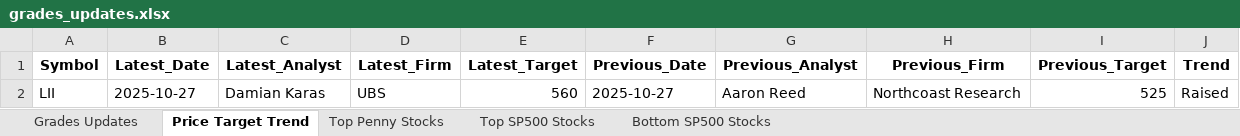
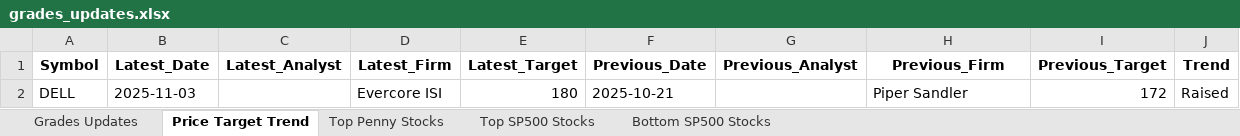
Before and after one commit to apujais007/api-nuggets, an Excel workbook: data/grades_updates.xlsx, sheet Price Target Trend, drawn as a sheet; values as stored, in another font and other column widths than the file's, no borders; removed rows and columns are numbered as before the commit, all else as after; the diff names each change by its address in the sheet, - before the commit and + after, or states it on an @@ line.

```diff
--- a/data/grades_updates.xlsx (sheet Price Target Trend)
+++ b/data/grades_updates.xlsx (sheet Price Target Trend)
-row 2: LII | 2025-10-27 | Damian Karas | UBS | 560 | 2025-10-27 | Aaron Reed | Northcoast Research | 525 | Raised
+row 2: DELL | 2025-11-03 |  | Evercore ISI | 180 | 2025-10-21 |  | Piper Sandler | 172 | Raised
```
Also changed, not shown: sheet Bottom SP500 Stocks, sheet Top SP500 Stocks, sheet Top Penny Stocks, sheet Grades Updates.
